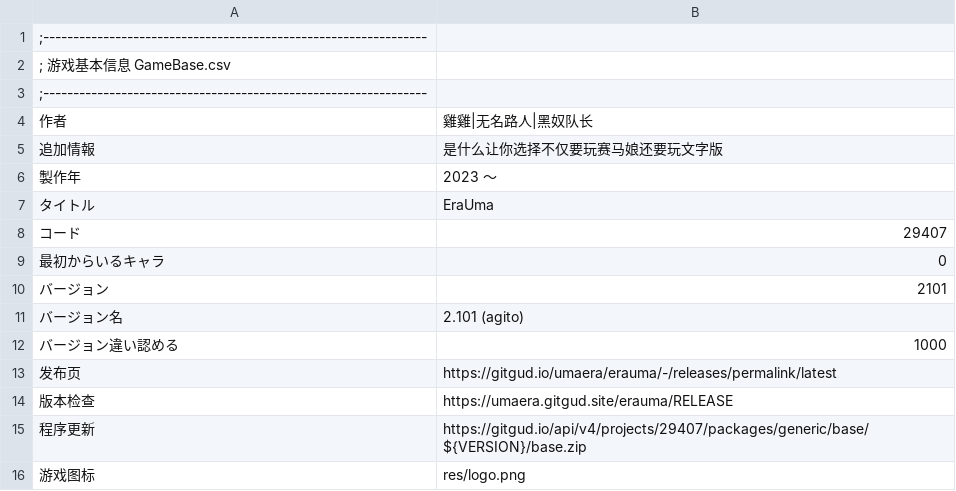
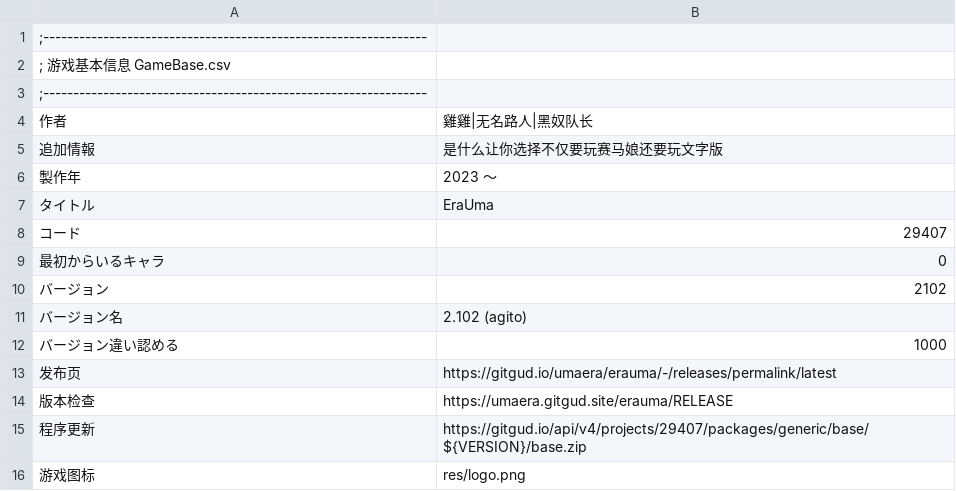
Before and after one commit to yikisi/2, a CSV file: csv/GameBase.csv, drawn as a sheet.

```diff
--- a/csv/GameBase.csv
+++ b/csv/GameBase.csv
@@ -9,4 +9,4 @@
 最初からいるキャラ,0
-バージョン,2101
-バージョン名,2.101 (agito)
+バージョン,2102
+バージョン名,2.102 (agito)
 バージョン違い認める,1000
```
Also changed, not shown: 4 other files.
